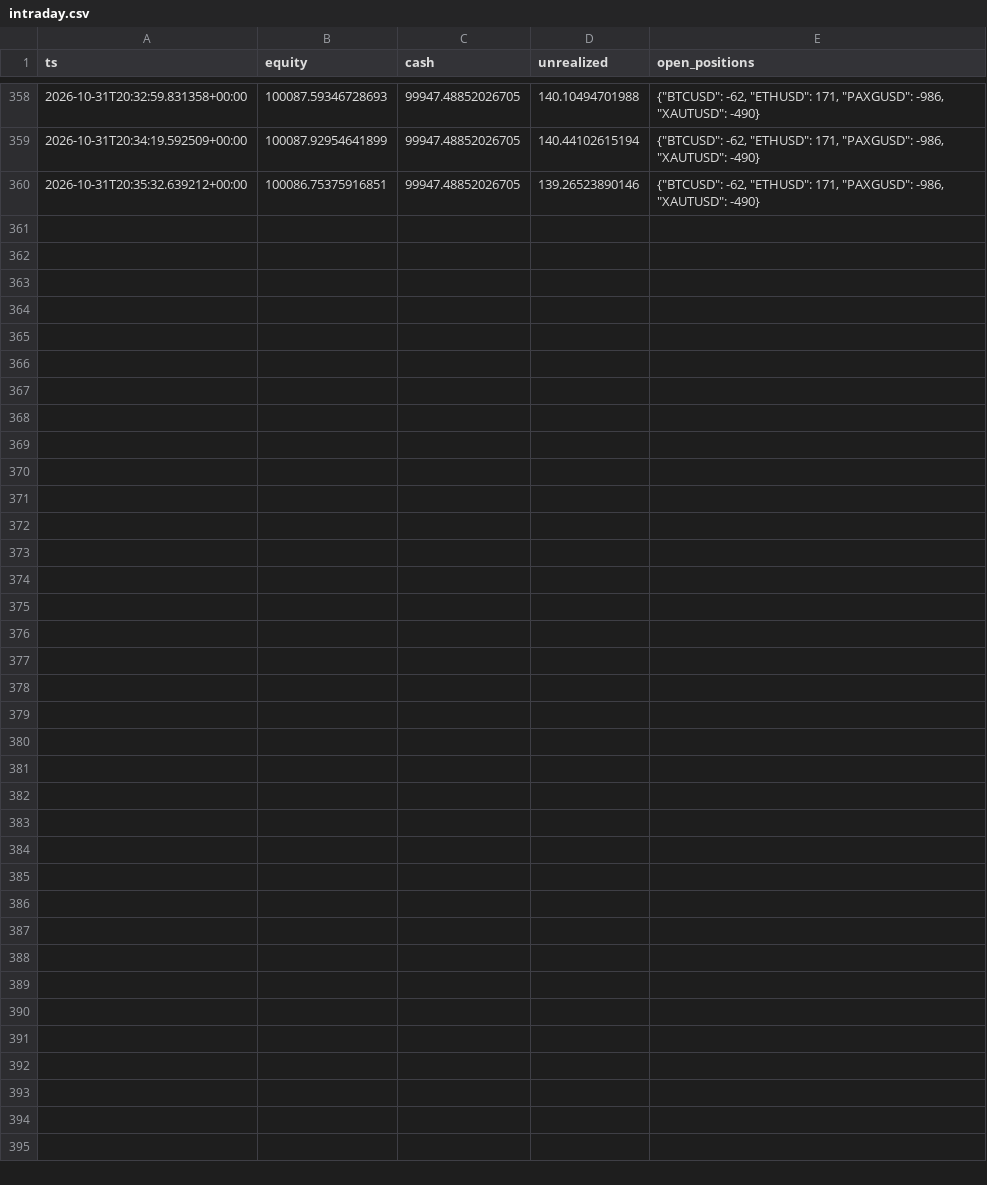
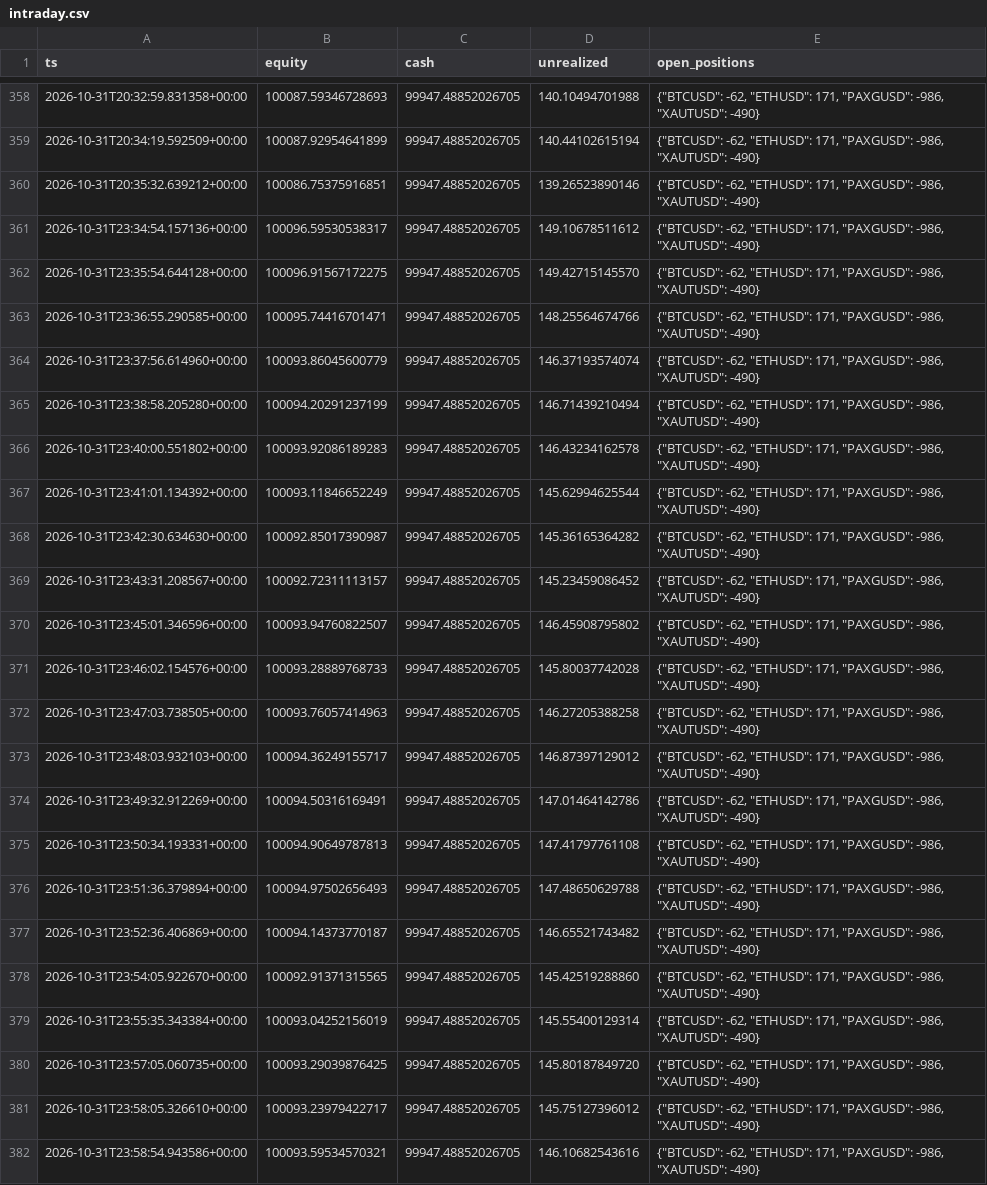
Before and after one commit to lcs2024016-arch/fund_manager, a CSV file: paper/all_in_one/intraday.csv, drawn as a sheet; only a part is shown, gaps mark what is left out; the diff names each change by its address in the sheet, - before the commit and + after, or states it on an @@ line.

Commit message:
paper(all_in_one): session update 2026-10-31T23:59:15Z [skip ci]

```diff
--- a/paper/all_in_one/intraday.csv
+++ b/paper/all_in_one/intraday.csv
+row 361: 2026-10-31T23:34:54.157136+00:00 | 100096.59530538317 | 99947.48852026705 | 149.10678511612 | {"BTCUSD": -62, "ETHUSD": 171, "PAXGUSD": -986, "XAUTUSD": -490}
+row 362: 2026-10-31T23:35:54.644128+00:00 | 100096.91567172275 | 99947.48852026705 | 149.42715145570 | {"BTCUSD": -62, "ETHUSD": 171, "PAXGUSD": -986, "XAUTUSD": -490}
+row 363: 2026-10-31T23:36:55.290585+00:00 | 100095.74416701471 | 99947.48852026705 | 148.25564674766 | {"BTCUSD": -62, "ETHUSD": 171, "PAXGUSD": -986, "XAUTUSD": -490}
+row 364: 2026-10-31T23:37:56.614960+00:00 | 100093.86045600779 | 99947.48852026705 | 146.37193574074 | {"BTCUSD": -62, "ETHUSD": 171, "PAXGUSD": -986, "XAUTUSD": -490}
+row 365: 2026-10-31T23:38:58.205280+00:00 | 100094.20291237199 | 99947.48852026705 | 146.71439210494 | {"BTCUSD": -62, "ETHUSD": 171, "PAXGUSD": -986, "XAUTUSD": -490}
+row 366: 2026-10-31T23:40:00.551802+00:00 | 100093.92086189283 | 99947.48852026705 | 146.43234162578 | {"BTCUSD": -62, "ETHUSD": 171, "PAXGUSD": -986, "XAUTUSD": -490}
+row 367: 2026-10-31T23:41:01.134392+00:00 | 100093.11846652249 | 99947.48852026705 | 145.62994625544 | {"BTCUSD": -62, "ETHUSD": 171, "PAXGUSD": -986, "XAUTUSD": -490}
+row 368: 2026-10-31T23:42:30.634630+00:00 | 100092.85017390987 | 99947.48852026705 | 145.36165364282 | {"BTCUSD": -62, "ETHUSD": 171, "PAXGUSD": -986, "XAUTUSD": -490}
+row 369: 2026-10-31T23:43:31.208567+00:00 | 100092.72311113157 | 99947.48852026705 | 145.23459086452 | {"BTCUSD": -62, "ETHUSD": 171, "PAXGUSD": -986, "XAUTUSD": -490}
+row 370: 2026-10-31T23:45:01.346596+00:00 | 100093.94760822507 | 99947.48852026705 | 146.45908795802 | {"BTCUSD": -62, "ETHUSD": 171, "PAXGUSD": -986, "XAUTUSD": -490}
+row 371: 2026-10-31T23:46:02.154576+00:00 | 100093.28889768733 | 99947.48852026705 | 145.80037742028 | {"BTCUSD": -62, "ETHUSD": 171, "PAXGUSD": -986, "XAUTUSD": -490}
+row 372: 2026-10-31T23:47:03.738505+00:00 | 100093.76057414963 | 99947.48852026705 | 146.27205388258 | {"BTCUSD": -62, "ETHUSD": 171, "PAXGUSD": -986, "XAUTUSD": -490}
+row 373: 2026-10-31T23:48:03.932103+00:00 | 100094.36249155717 | 99947.48852026705 | 146.87397129012 | {"BTCUSD": -62, "ETHUSD": 171, "PAXGUSD": -986, "XAUTUSD": -490}
+row 374: 2026-10-31T23:49:32.912269+00:00 | 100094.50316169491 | 99947.48852026705 | 147.01464142786 | {"BTCUSD": -62, "ETHUSD": 171, "PAXGUSD": -986, "XAUTUSD": -490}
+row 375: 2026-10-31T23:50:34.193331+00:00 | 100094.90649787813 | 99947.48852026705 | 147.41797761108 | {"BTCUSD": -62, "ETHUSD": 171, "PAXGUSD": -986, "XAUTUSD": -490}
+row 376: 2026-10-31T23:51:36.379894+00:00 | 100094.97502656493 | 99947.48852026705 | 147.48650629788 | {"BTCUSD": -62, "ETHUSD": 171, "PAXGUSD": -986, "XAUTUSD": -490}
+row 377: 2026-10-31T23:52:36.406869+00:00 | 100094.14373770187 | 99947.48852026705 | 146.65521743482 | {"BTCUSD": -62, "ETHUSD": 171, "PAXGUSD": -986, "XAUTUSD": -490}
+row 378: 2026-10-31T23:54:05.922670+00:00 | 100092.91371315565 | 99947.48852026705 | 145.42519288860 | {"BTCUSD": -62, "ETHUSD": 171, "PAXGUSD": -986, "XAUTUSD": -490}
+row 379: 2026-10-31T23:55:35.343384+00:00 | 100093.04252156019 | 99947.48852026705 | 145.55400129314 | {"BTCUSD": -62, "ETHUSD": 171, "PAXGUSD": -986, "XAUTUSD": -490}
+row 380: 2026-10-31T23:57:05.060735+00:00 | 100093.29039876425 | 99947.48852026705 | 145.80187849720 | {"BTCUSD": -62, "ETHUSD": 171, "PAXGUSD": -986, "XAUTUSD": -490}
+row 381: 2026-10-31T23:58:05.326610+00:00 | 100093.23979422717 | 99947.48852026705 | 145.75127396012 | {"BTCUSD": -62, "ETHUSD": 171, "PAXGUSD": -986, "XAUTUSD": -490}
+row 382: 2026-10-31T23:58:54.943586+00:00 | 100093.59534570321 | 99947.48852026705 | 146.10682543616 | {"BTCUSD": -62, "ETHUSD": 171, "PAXGUSD": -986, "XAUTUSD": -490}
```
Also changed, not shown: paper/all_in_one/daily.csv, 4 other files.
